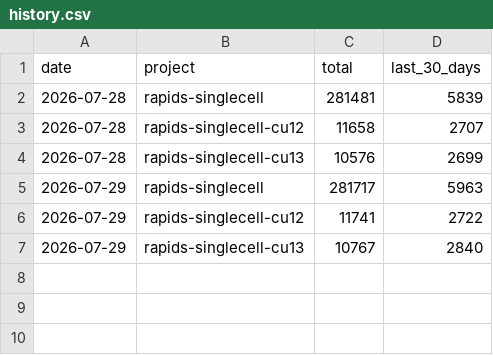
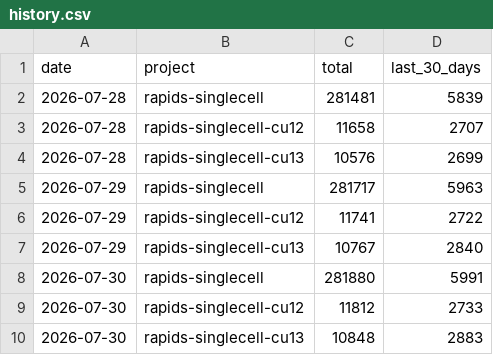
Before and after one commit to scverse/rapids-singlecell, a CSV file: history.csv, drawn as a sheet; the diff names each change by its address in the sheet, - before the commit and + after, or states it on an @@ line.

```diff
--- a/history.csv
+++ b/history.csv
+row 8: 2026-07-30 | rapids-singlecell | 281880 | 5991
+row 9: 2026-07-30 | rapids-singlecell-cu12 | 11812 | 2733
+row 10: 2026-07-30 | rapids-singlecell-cu13 | 10848 | 2883
```
Also changed, not shown: 2 other files.
